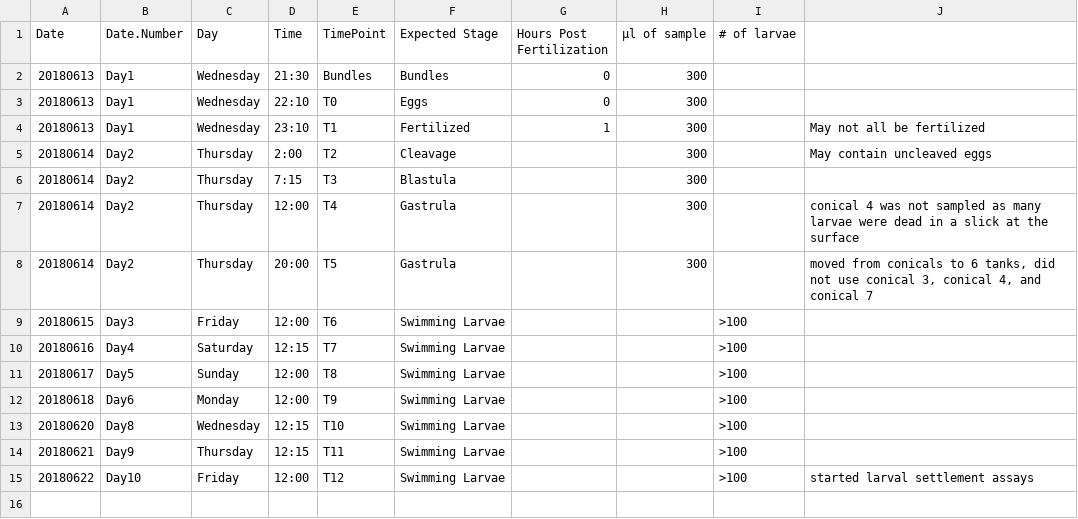
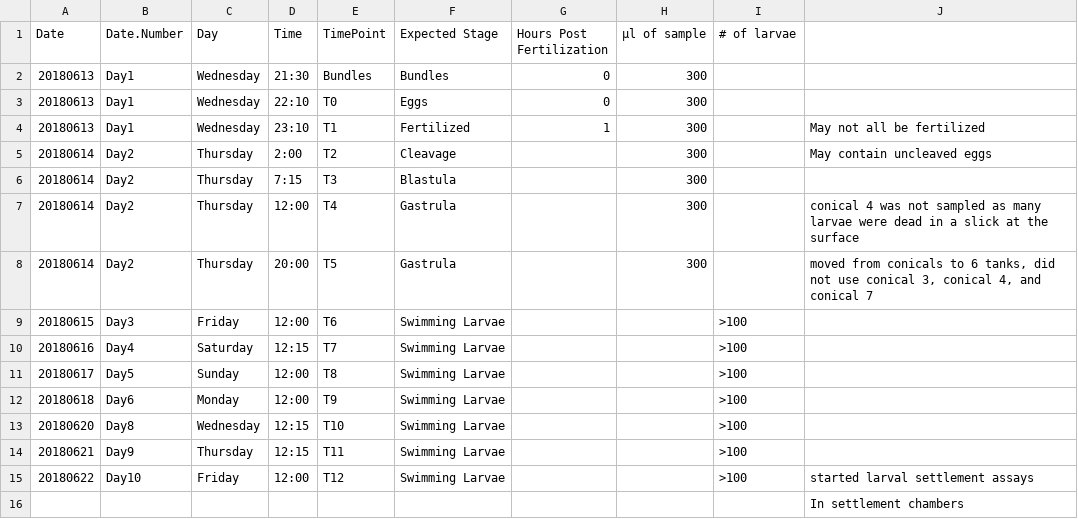
Before and after one commit to hputnam/BioMin_HIS, a CSV file: 20180613_Spawn_Sampling.csv, drawn as a sheet; the diff names each change by its address in the sheet, - before the commit and + after, or states it on an @@ line.

```diff
--- a/20180613_Spawn_Sampling.csv
+++ b/20180613_Spawn_Sampling.csv
+row 16:  |  |  |  |  |  |  |  |  | In settlement chambers
```
Also changed, not shown: RAnalysis/Data/Cumulative_TA_Output.csv, RAnalysis/Output/Seawater_chemistry_table_Output_All.csv, 15 other files.
